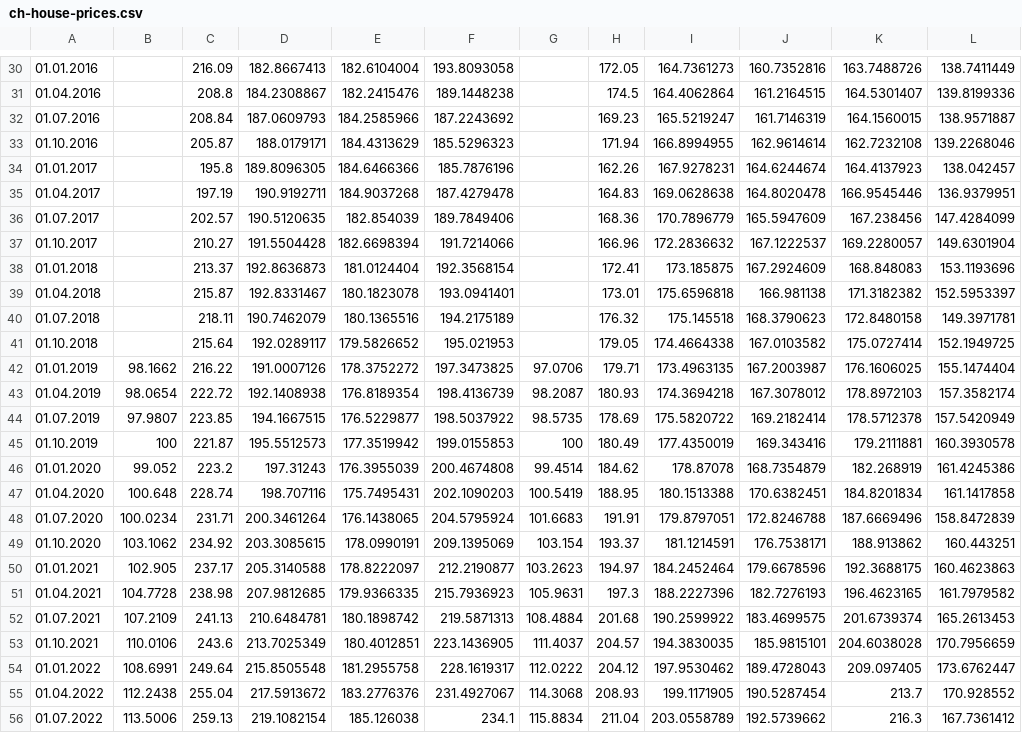
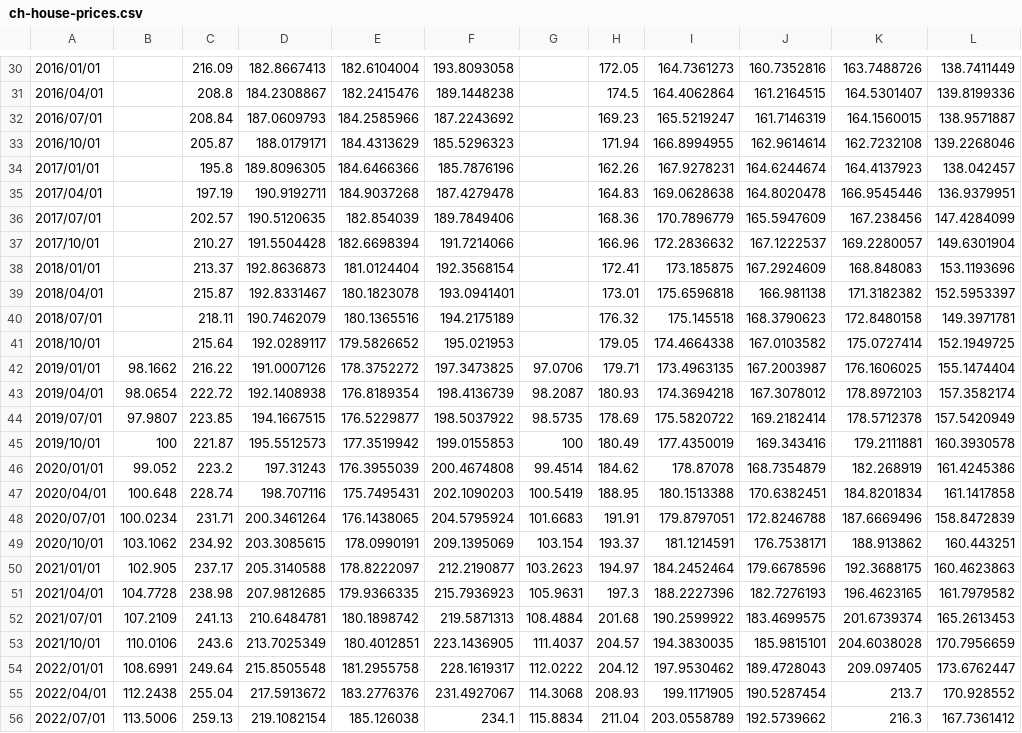
Before and after one commit to Chnebu/BUINTproj, a CSV file: data/ch-house-prices.csv, drawn as a sheet; only a part is shown, gaps mark what is left out; the diff covers the shown part only; the diff names each change by its address in the sheet, - before the commit and + after, or states it on an @@ line.

```diff
--- a/data/ch-house-prices.csv
+++ b/data/ch-house-prices.csv
-A30: 01.01.2016
+A30: 2016/01/01
-A31: 01.04.2016
+A31: 2016/04/01
-A32: 01.07.2016
+A32: 2016/07/01
-A33: 01.10.2016
+A33: 2016/10/01
-A34: 01.01.2017
+A34: 2017/01/01
-A35: 01.04.2017
+A35: 2017/04/01
-A36: 01.07.2017
+A36: 2017/07/01
-A37: 01.10.2017
+A37: 2017/10/01
-A38: 01.01.2018
+A38: 2018/01/01
-A39: 01.04.2018
+A39: 2018/04/01
-A40: 01.07.2018
+A40: 2018/07/01
-A41: 01.10.2018
+A41: 2018/10/01
-A42: 01.01.2019
+A42: 2019/01/01
-A43: 01.04.2019
+A43: 2019/04/01
-A44: 01.07.2019
+A44: 2019/07/01
-A45: 01.10.2019
+A45: 2019/10/01
-A46: 01.01.2020
+A46: 2020/01/01
-A47: 01.04.2020
+A47: 2020/04/01
-A48: 01.07.2020
+A48: 2020/07/01
-A49: 01.10.2020
+A49: 2020/10/01
-A50: 01.01.2021
+A50: 2021/01/01
-A51: 01.04.2021
+A51: 2021/04/01
-A52: 01.07.2021
+A52: 2021/07/01
-A53: 01.10.2021
+A53: 2021/10/01
-A54: 01.01.2022
+A54: 2022/01/01
-A55: 01.04.2022
+A55: 2022/04/01
-A56: 01.07.2022
+A56: 2022/07/01
```
Also changed, not shown: 28 edited cells elsewhere in this file, 1 other file.
